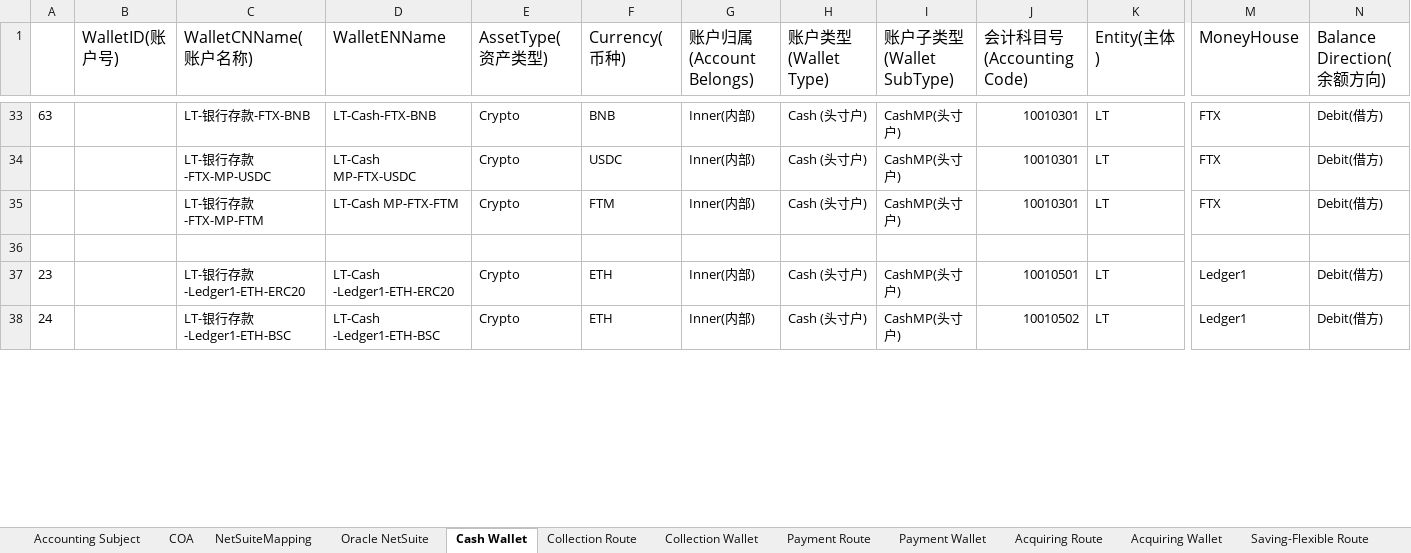
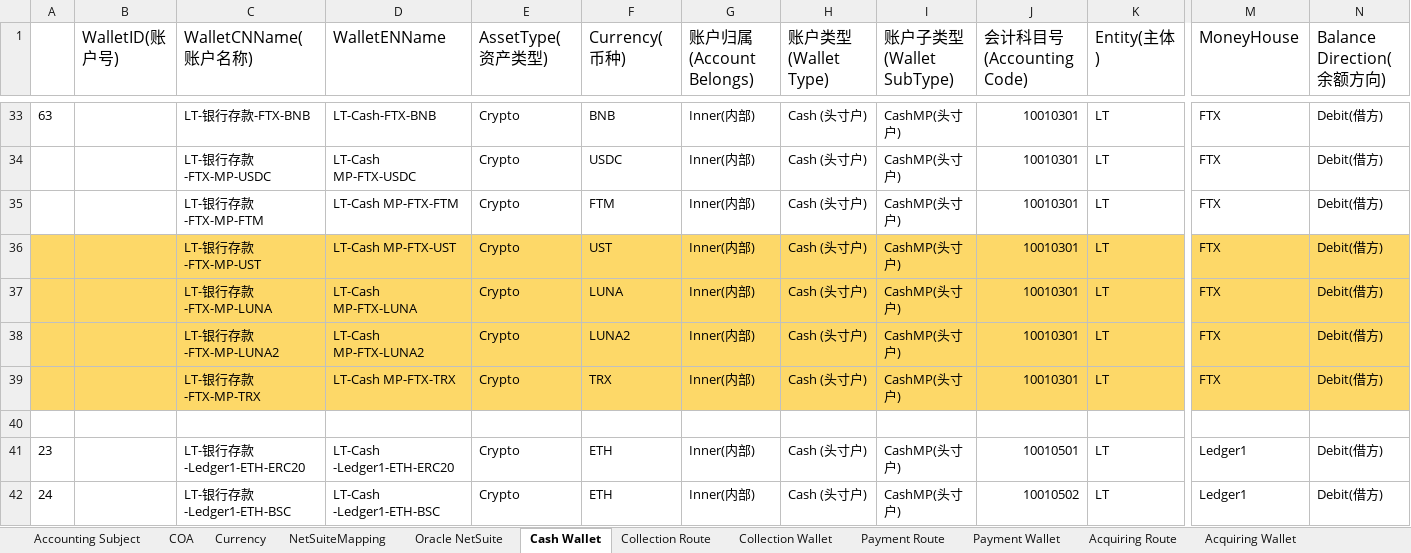
Before and after one commit to tisaTest1994/Gittest2, an Excel workbook: Resource/Accounting Route Configuration.xlsx, sheet Cash Wallet, drawn as a sheet; only a part is shown, gaps mark what is left out; values as stored, in another font and other column widths than the file's, no borders; charts and pictures not drawn; rows hold the shown columns only; the diff covers the shown part only; the diff names each change by its address in the sheet, - before the commit and + after, or states it on an @@ line.

Commit message:
update wallet

```diff
--- a/Resource/Accounting Route Configuration.xlsx (sheet Cash Wallet)
+++ b/Resource/Accounting Route Configuration.xlsx (sheet Cash Wallet)
+sheet tab: Currency
+row 36:  |  | LT-银行存款-FTX-MP-UST | LT-Cash MP-FTX-UST | Crypto | UST | Inner(内部) | Cash (头寸户) | CashMP(头寸户) | 10010301 | LT | FTX | Debit(借方)
+row 37:  |  | LT-银行存款-FTX-MP-LUNA | LT-Cash MP-FTX-LUNA | Crypto | LUNA | Inner(内部) | Cash (头寸户) | CashMP(头寸户) | 10010301 | LT | FTX | Debit(借方)
+row 38:  |  | LT-银行存款-FTX-MP-LUNA2 | LT-Cash MP-FTX-LUNA2 | Crypto | LUNA2 | Inner(内部) | Cash (头寸户) | CashMP(头寸户) | 10010301 | LT | FTX | Debit(借方)
+row 39:  |  | LT-银行存款-FTX-MP-TRX | LT-Cash MP-FTX-TRX | Crypto | TRX | Inner(内部) | Cash (头寸户) | CashMP(头寸户) | 10010301 | LT | FTX | Debit(借方)
```
Also changed, not shown: 12 added rows, 6 edited cells and cell formats elsewhere in this sheet, sheet Rebalance Route, sheet Rebalance Wallet, sheet COA, sheet Cabital-Connect Wallet, sheet NEWCabital-Connect Routes, sheet Accounting Subject, 1 more sheet, other sheet tabs, charts or pictures.
